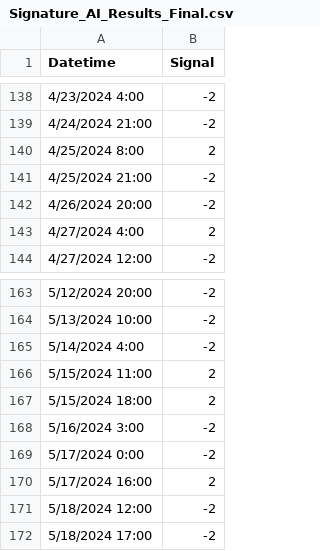
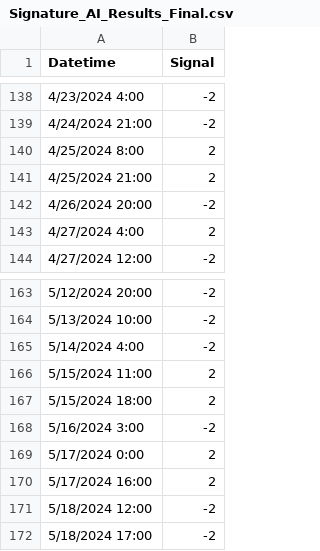
Before and after one commit to Capsmark/Signal_Backtesting, a CSV file: Input/Signature_AI_Results_Final.csv, drawn as a sheet; only a part is shown, gaps mark what is left out.

```diff
--- a/Input/Signature_AI_Results_Final.csv
+++ b/Input/Signature_AI_Results_Final.csv
@@ -140,3 +140,3 @@ Datetime,Signal
 4/25/2024 8:00,2
-4/25/2024 21:00,-2
+4/25/2024 21:00,2
 4/26/2024 20:00,-2
@@ -168,3 +168,3 @@ Datetime,Signal
 5/16/2024 3:00,-2
-5/17/2024 0:00,-2
+5/17/2024 0:00,2
 5/17/2024 16:00,2
```
Also changed, not shown: Input/Signature AI Backtest Results - h - Backtest Analyses.csv, 8 other files.
